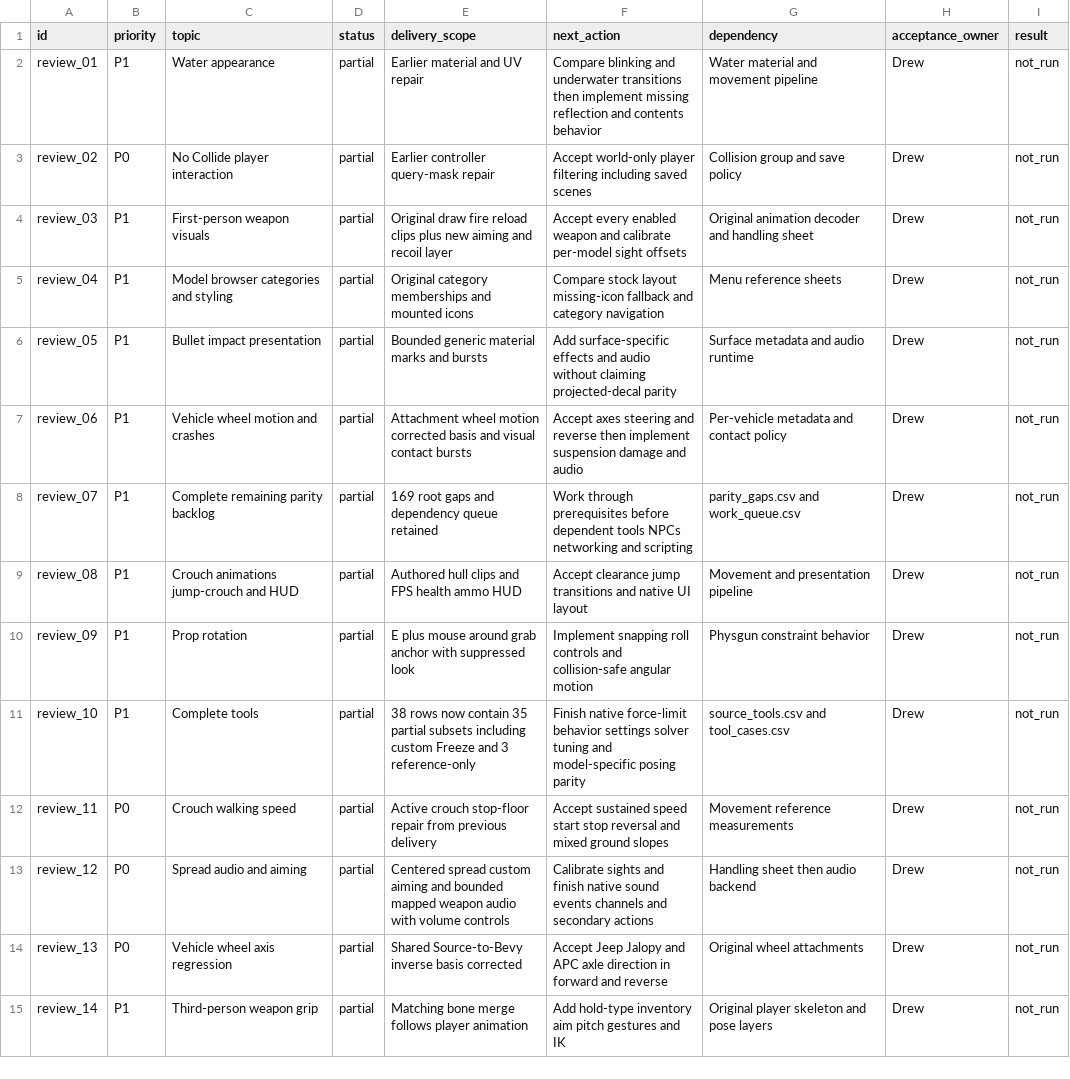
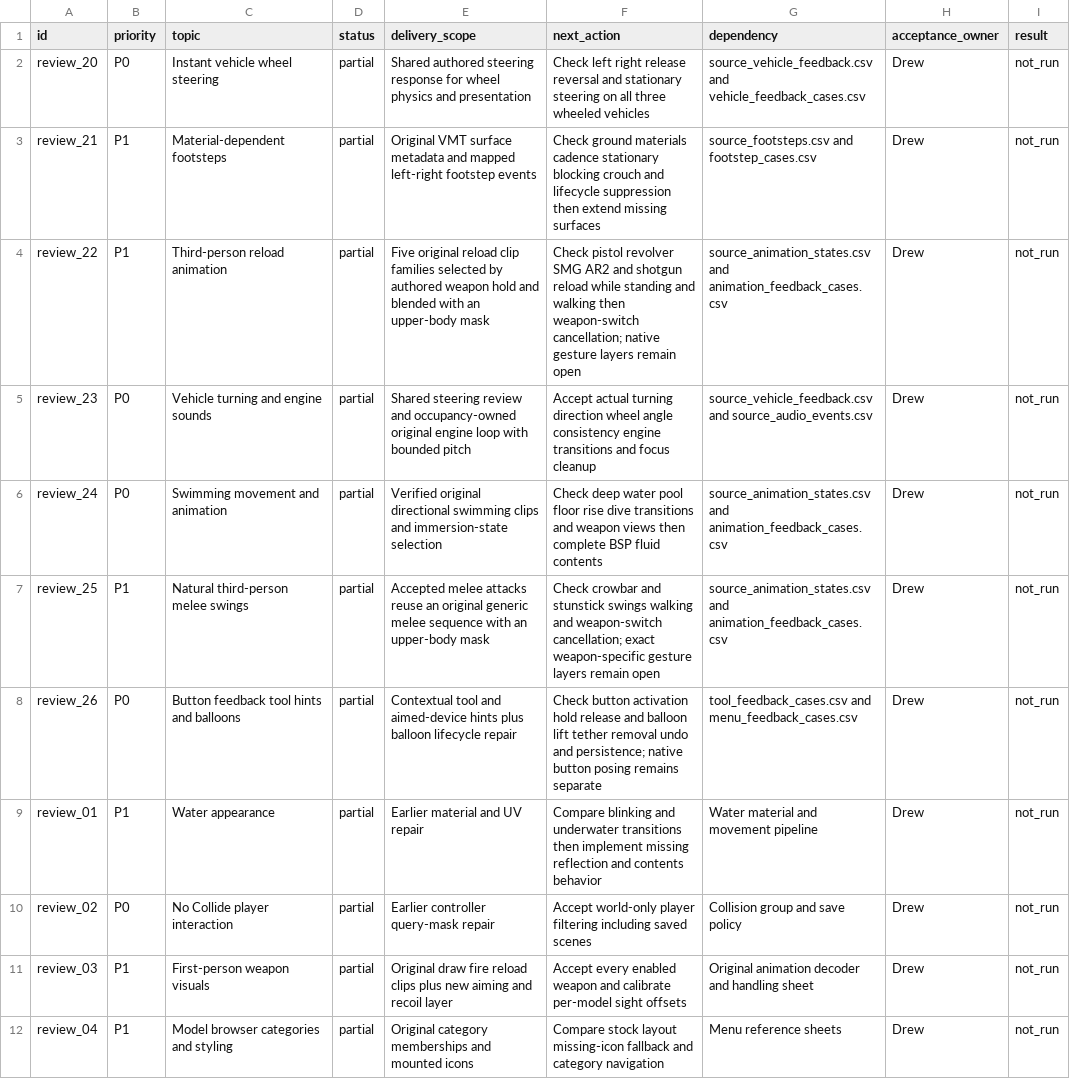
Before and after one commit to phoenixfire808/rust-sandbox, a CSV file: sheets/feedback_review.csv, drawn as a sheet; only a part is shown; the shorter side is filled out with more unchanged rows; the diff names each change by its address in the sheet, - before the commit and + after, or states it on an @@ line.

```diff
--- a/sheets/feedback_review.csv
+++ b/sheets/feedback_review.csv
+row 2: review_20 | P0 | Instant vehicle wheel steering | partial | Shared authored steering response for wheel physics and presentation | Check left right release reversal and stationary steering on all three wheeled vehicles | source_vehicle_feedback.csv and vehicle_feedback_cases.csv | Drew | not_run
+row 3: review_21 | P1 | Material-dependent footsteps | partial | Original VMT surface metadata and mapped left-right footstep events | Check ground materials cadence stationary blocking crouch and lifecycle suppression then extend missing surfaces | source_footsteps.csv and footstep_cases.csv | Drew | not_run
+row 4: review_22 | P1 | Third-person reload animation | partial | Five original reload clip families selected by authored weapon hold and blended with an upper-body mask | Check pistol revolver SMG AR2 and shotgun reload while standing and walking then weapon-switch cancellation; native gesture layers remain open | source_animation_states.csv and animation_feedback_cases.csv | Drew | not_run
+row 5: review_23 | P0 | Vehicle turning and engine sounds | partial | Shared steering review and occupancy-owned original engine loop with bounded pitch | Accept actual turning direction wheel angle consistency engine transitions and focus cleanup | source_vehicle_feedback.csv and source_audio_events.csv | Drew | not_run
+row 6: review_24 | P0 | Swimming movement and animation | partial | Verified original directional swimming clips and immersion-state selection | Check deep water pool floor rise dive transitions and weapon views then complete BSP fluid contents | source_animation_states.csv and animation_feedback_cases.csv | Drew | not_run
+row 7: review_25 | P1 | Natural third-person melee swings | partial | Accepted melee attacks reuse an original generic melee sequence with an upper-body mask | Check crowbar and stunstick swings walking and weapon-switch cancellation; exact weapon-specific gesture layers remain open | source_animation_states.csv and animation_feedback_cases.csv | Drew | not_run
+row 8: review_26 | P0 | Button feedback tool hints and balloons | partial | Contextual tool and aimed-device hints plus balloon lifecycle repair | Check button activation hold release and balloon lift tether removal undo and persistence; native button posing remains separate | tool_feedback_cases.csv and menu_feedback_cases.csv | Drew | not_run
```
Also changed, not shown: sheets/parity_gaps.csv, sheets/source_animation_states.csv, 42 other files.
